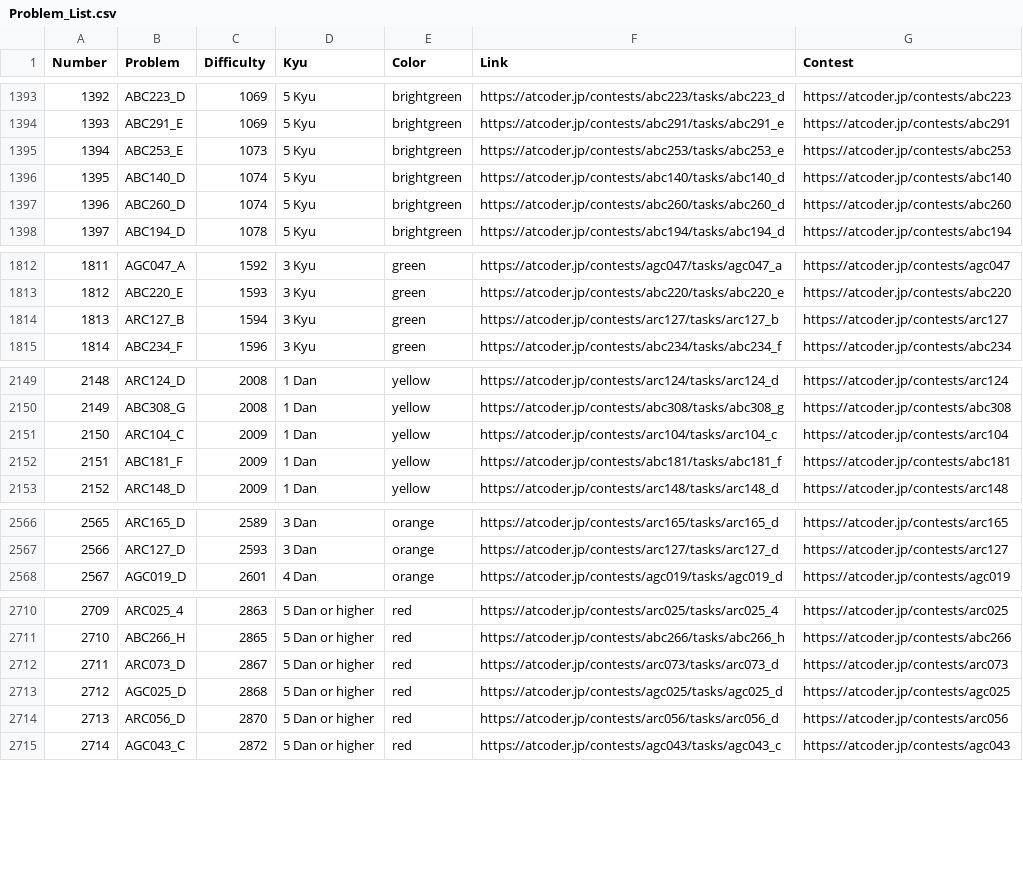
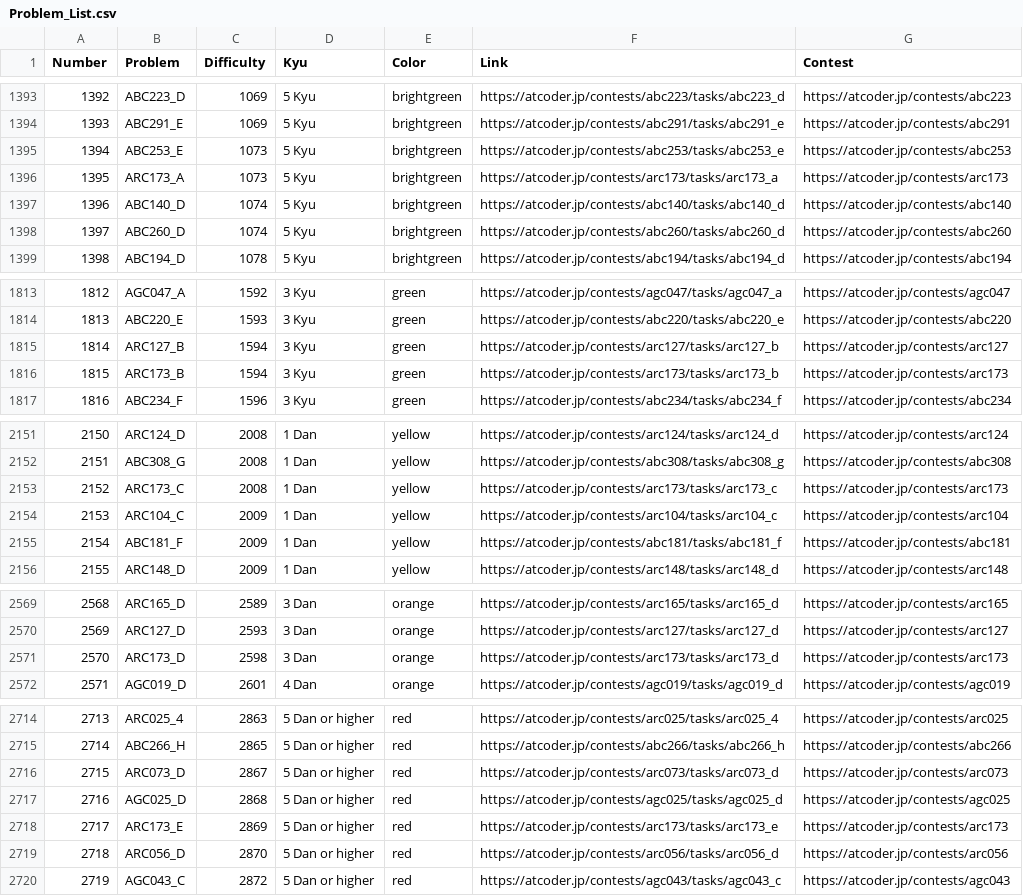
Before and after one commit to ika9810/Atcoder-Daily-Contests, a CSV file: Problem_List.csv, drawn as a sheet; only a part is shown, gaps mark what is left out; addresses are those after the commit; the diff names each change by its address in the sheet, - before the commit and + after, or states it on an @@ line.

Commit message:
⚙️[Daliy]Today's Daliy Atcoder Contest(ABC, ARC, AGC)

```diff
--- a/Problem_List.csv
+++ b/Problem_List.csv
+row 1396: 1395 | ARC173_A | 1073 | 5 Kyu | brightgreen | https://atcoder.jp/contests/arc173/tasks/arc173_a | https://atcoder.jp/contests/arc173
@@ column A (Number) renumbered from row 1397 down @@
+row 1816: 1815 | ARC173_B | 1594 | 3 Kyu | green | https://atcoder.jp/contests/arc173/tasks/arc173_b | https://atcoder.jp/contests/arc173
+row 2153: 2152 | ARC173_C | 2008 | 1 Dan | yellow | https://atcoder.jp/contests/arc173/tasks/arc173_c | https://atcoder.jp/contests/arc173
+row 2571: 2570 | ARC173_D | 2598 | 3 Dan | orange | https://atcoder.jp/contests/arc173/tasks/arc173_d | https://atcoder.jp/contests/arc173
+row 2718: 2717 | ARC173_E | 2869 | 5 Dan or higher | red | https://atcoder.jp/contests/arc173/tasks/arc173_e | https://atcoder.jp/contests/arc173
```
Also changed, not shown: 4 other files.
